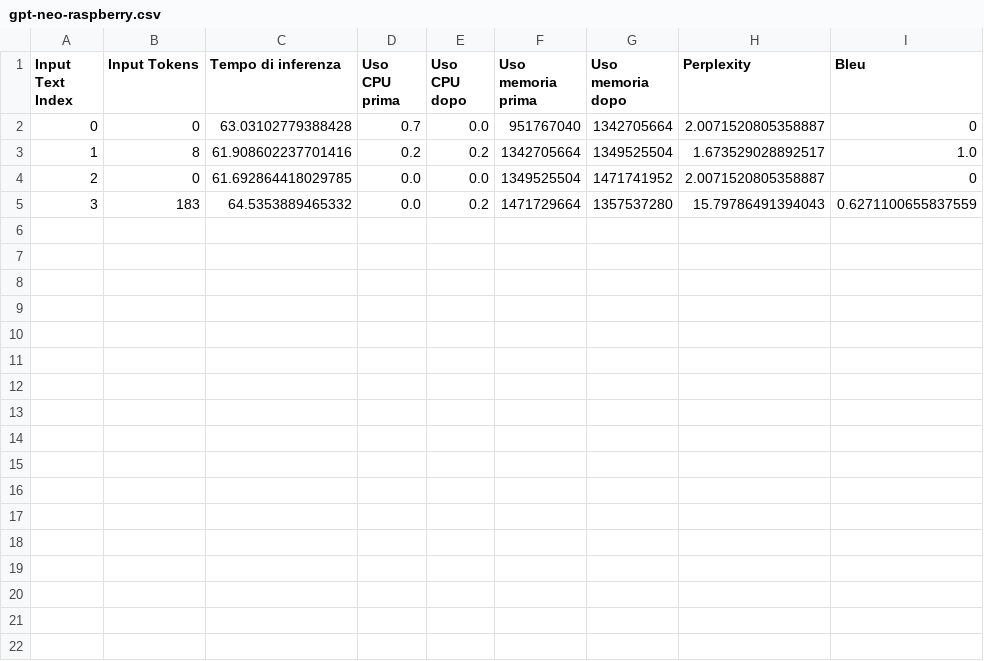
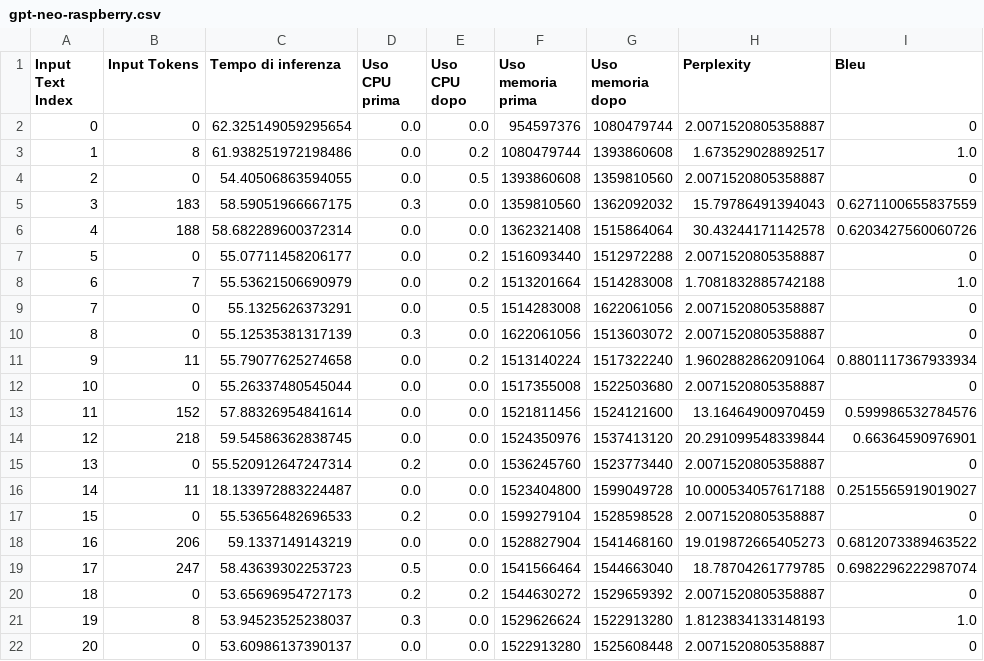
Before and after one commit to RussoFrancesco/Tesi, a CSV file: gpt-neo/gpt-neo-raspberry.csv, drawn as a sheet.

Commit message:
file da raspberry

```diff
--- a/gpt-neo/gpt-neo-raspberry.csv
+++ b/gpt-neo/gpt-neo-raspberry.csv
@@ -1,5 +1,22 @@
 Input Text Index,Input Tokens,Tempo di inferenza,Uso CPU prima,Uso CPU dopo,Uso memoria prima,Uso memoria dopo,Perplexity,Bleu
-0,0,63.03102779388428,0.7,0.0,951767040,1342705664,2.0071520805358887,0
-1,8,61.908602237701416,0.2,0.2,1342705664,1349525504,1.673529028892517,1.0
-2,0,61.692864418029785,0.0,0.0,1349525504,1471741952,2.0071520805358887,0
-3,183,64.5353889465332,0.0,0.2,1471729664,1357537280,15.79786491394043,0.6271100655837559
+0,0,62.325149059295654,0.0,0.0,954597376,1080479744,2.0071520805358887,0
+1,8,61.938251972198486,0.0,0.2,1080479744,1393860608,1.673529028892517,1.0
+2,0,54.40506863594055,0.0,0.5,1393860608,1359810560,2.0071520805358887,0
+3,183,58.59051966667175,0.3,0.0,1359810560,1362092032,15.79786491394043,0.6271100655837559
+4,188,58.682289600372314,0.0,0.0,1362321408,1515864064,30.43244171142578,0.6203427560060726
+5,0,55.07711458206177,0.0,0.2,1516093440,1512972288,2.0071520805358887,0
+6,7,55.53621506690979,0.0,0.2,1513201664,1514283008,1.7081832885742188,1.0
+7,0,55.1325626373291,0.0,0.5,1514283008,1622061056,2.0071520805358887,0
+8,0,55.12535381317139,0.3,0.0,1622061056,1513603072,2.0071520805358887,0
+9,11,55.79077625274658,0.0,0.2,1513140224,1517322240,1.9602882862091064,0.8801117367933934
+10,0,55.26337480545044,0.0,0.0,1517355008,1522503680,2.0071520805358887,0
+11,152,57.88326954841614,0.0,0.0,1521811456,1524121600,13.16464900970459,0.599986532784576
+12,218,59.54586362838745,0.0,0.0,1524350976,1537413120,20.291099548339844,0.66364590976901
+13,0,55.520912647247314,0.2,0.0,1536245760,1523773440,2.0071520805358887,0
+14,11,18.133972883224487,0.0,0.0,1523404800,1599049728,10.000534057617188,0.2515565919019027
+15,0,55.53656482696533,0.2,0.0,1599279104,1528598528,2.0071520805358887,0
+16,206,59.1337149143219,0.0,0.0,1528827904,1541468160,19.019872665405273,0.6812073389463522
+17,247,58.43639302253723,0.5,0.0,1541566464,1544663040,18.78704261779785,0.6982296222987074
+18,0,53.65696954727173,0.2,0.2,1544630272,1529659392,2.0071520805358887,0
+19,8,53.94523525238037,0.3,0.0,1529626624,1522913280,1.8123834133148193,1.0
+20,0,53.60986137390137,0.0,0.0,1522913280,1525608448,2.0071520805358887,0
```
